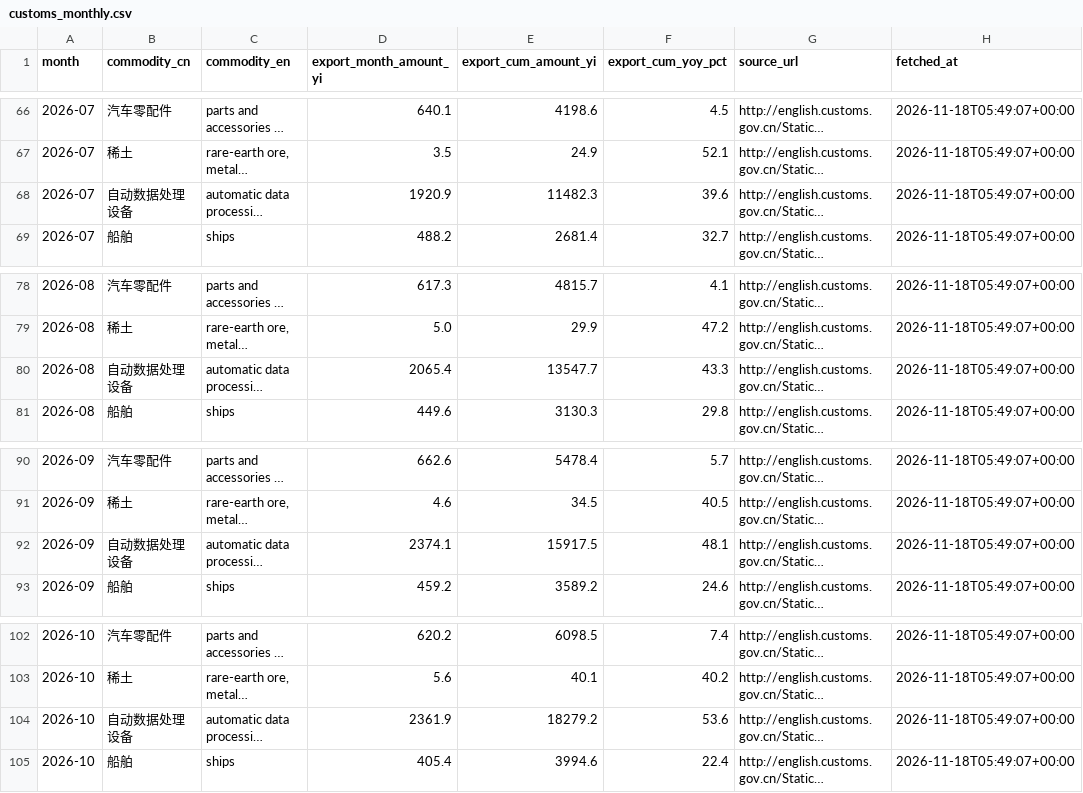
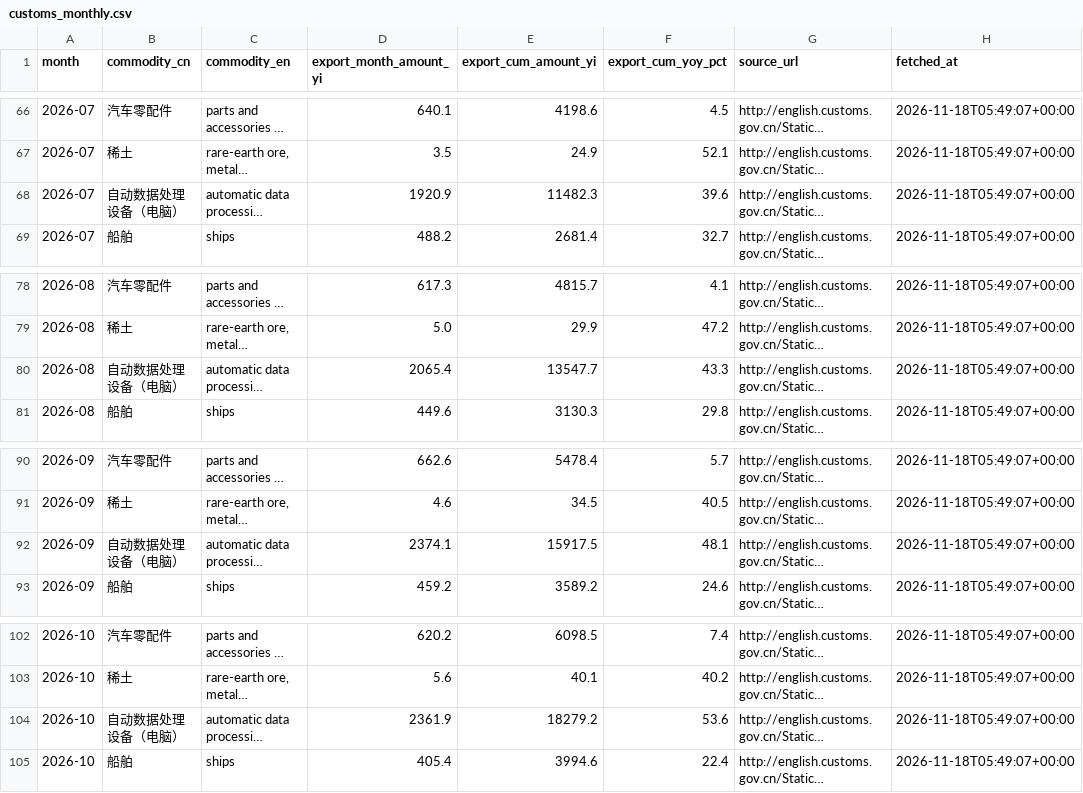
Before and after one commit to Sebastien10115985/industry_boom, a CSV file: data/prosperity/customs_monthly.csv, drawn as a sheet; only a part is shown, gaps mark what is left out; long unchanged cells end in …; the diff covers the shown part only; the diff names each change by its address in the sheet, - before the commit and + after, or states it on an @@ line.

Commit message:
feat(customs): 自动数据处理设备更名为自动数据处理设备（电脑），便于理解

```diff
--- a/data/prosperity/customs_monthly.csv
+++ b/data/prosperity/customs_monthly.csv
-B68 (commodity_cn): 自动数据处理设备
+B68 (commodity_cn): 自动数据处理设备（电脑）
-B80 (commodity_cn): 自动数据处理设备
+B80 (commodity_cn): 自动数据处理设备（电脑）
-B92 (commodity_cn): 自动数据处理设备
+B92 (commodity_cn): 自动数据处理设备（电脑）
-B104 (commodity_cn): 自动数据处理设备
+B104 (commodity_cn): 自动数据处理设备（电脑）
```
Also changed, not shown: 5 edited cells elsewhere in this file, 2 other files.
